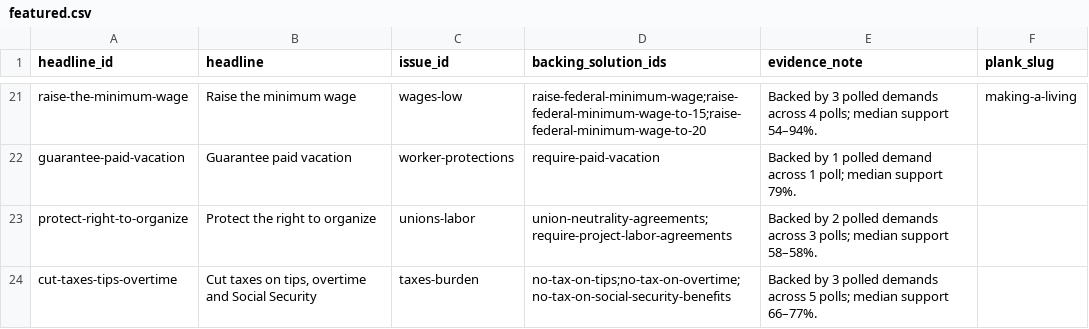
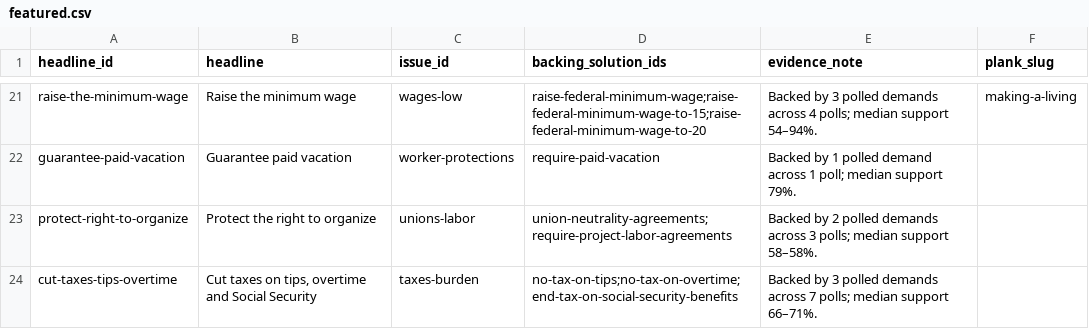
Before and after one commit to joshfishman/our-power, a CSV file: data/polling/featured.csv, drawn as a sheet; only a part is shown, gaps mark what is left out; the diff covers the shown part only.

```diff
--- a/data/polling/featured.csv
+++ b/data/polling/featured.csv
@@ -23,2 +23,2 @@ guarantee-paid-vacation,Guarantee paid vacation,worker-protections,require-paid-
 protect-right-to-organize,Protect the right to organize,unions-labor,union-neutrality-agreements;require-project-labor-agreements,Backed by 2 polled demands across 3 polls; median support 58–58%.,
-cut-taxes-tips-overtime,"Cut taxes on tips, overtime and Social Security",taxes-burden,no-tax-on-tips;no-tax-on-overtime;no-tax-on-social-security-benefits,Backed by 3 polled demands across 5 polls; median support 66–77%.,
+cut-taxes-tips-overtime,"Cut taxes on tips, overtime and Social Security",taxes-burden,no-tax-on-tips;no-tax-on-overtime;end-tax-on-social-security-benefits,Backed by 3 polled demands across 7 polls; median support 66–71%.,
```
Also changed, not shown: 6 edited cells elsewhere in this file, data/polling/frontier.csv, data/polling/support.csv, 1 other file.
